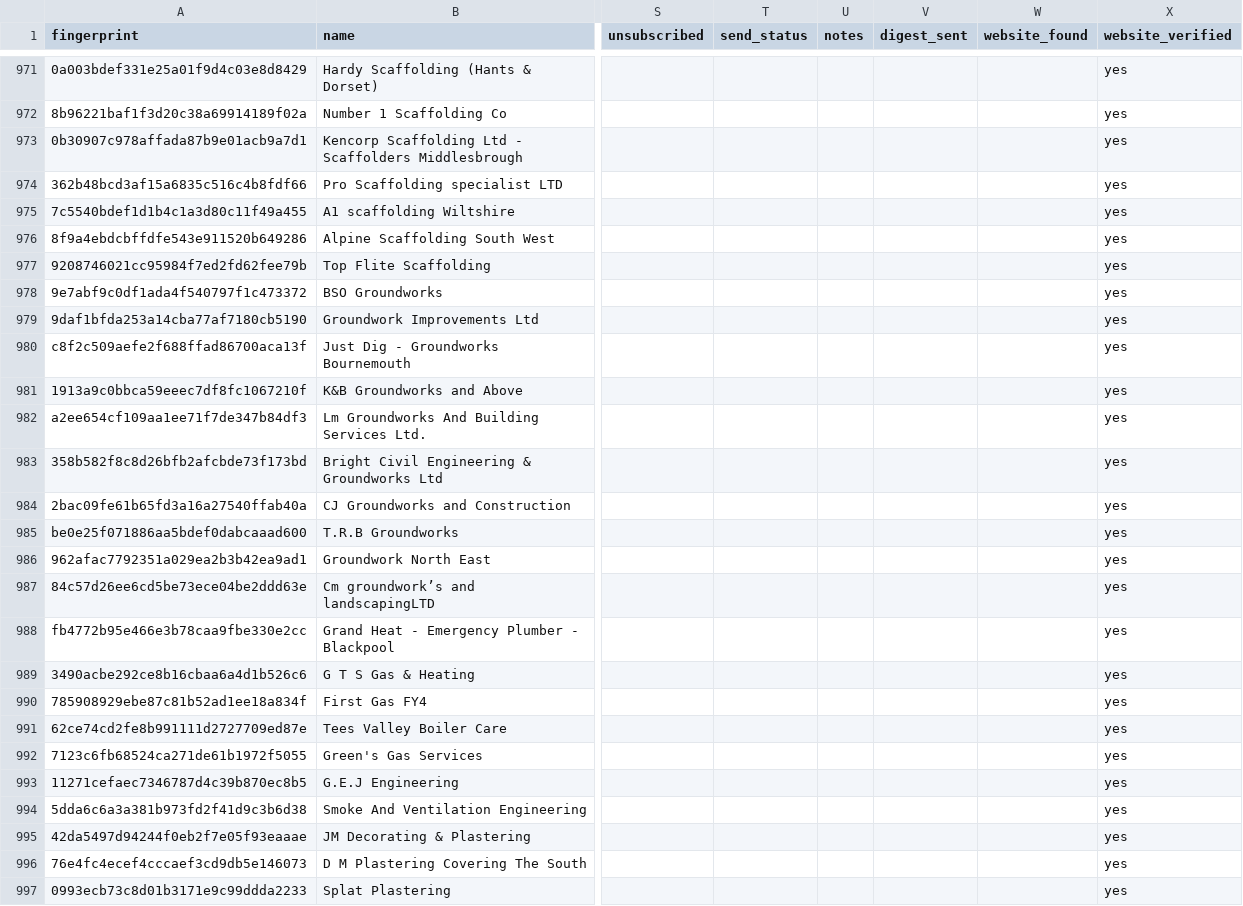
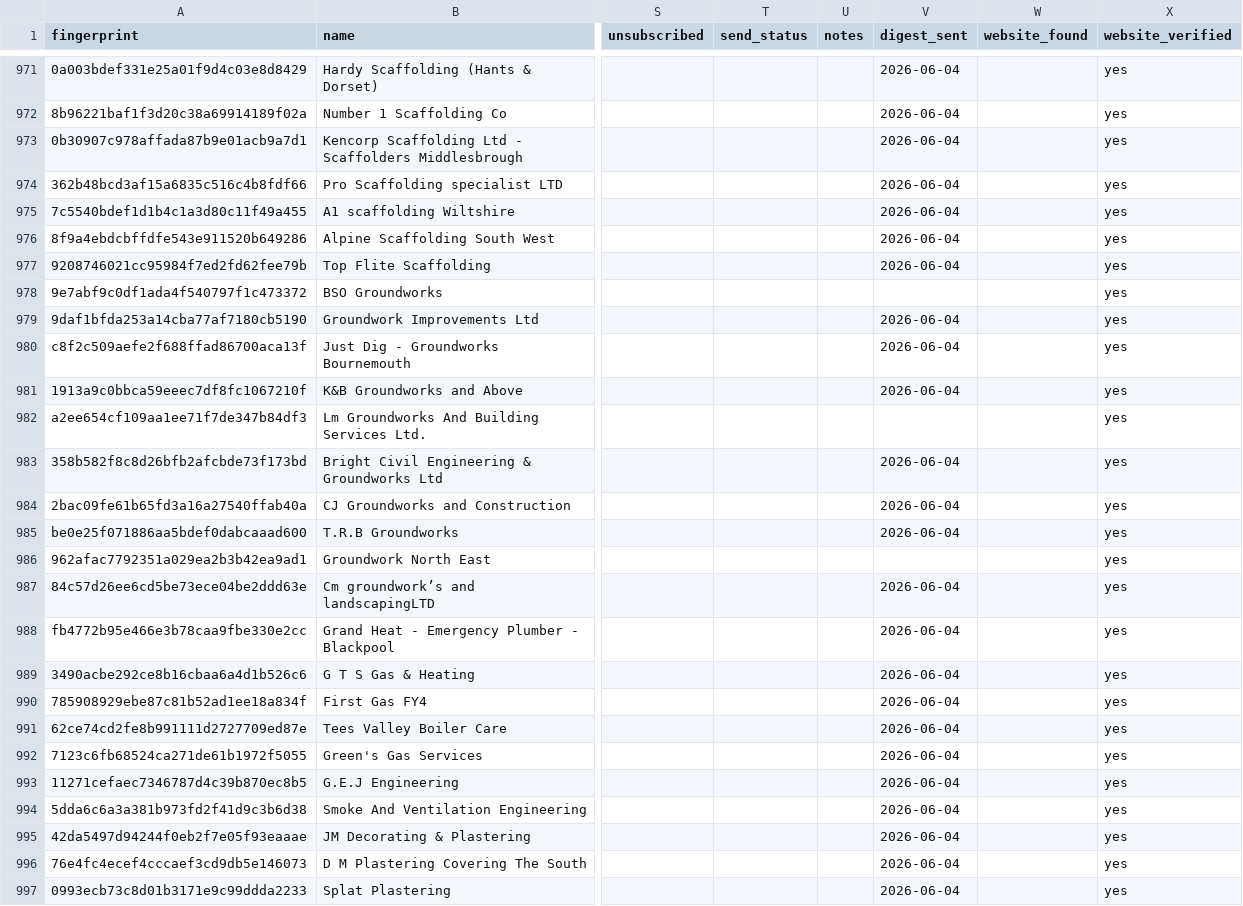
Before and after one commit to zaid5678/gmaps-lead-finder, a CSV file: output/all_leads.csv, drawn as a sheet; only a part is shown, gaps mark what is left out; the diff covers the shown part only; the diff names each change by its address in the sheet, - before the commit and + after, or states it on an @@ line.

```diff
--- a/output/all_leads.csv
+++ b/output/all_leads.csv
-V971:V977 (digest_sent): (empty)
+V971:V977 (digest_sent): 2026-06-04
-V979:V981 (digest_sent): (empty)
+V979:V981 (digest_sent): 2026-06-04
-V983:V985 (digest_sent): (empty)
+V983:V985 (digest_sent): 2026-06-04
-V987:V997 (digest_sent): (empty)
+V987:V997 (digest_sent): 2026-06-04
```
Also changed, not shown: 114 edited cells elsewhere in this file.
